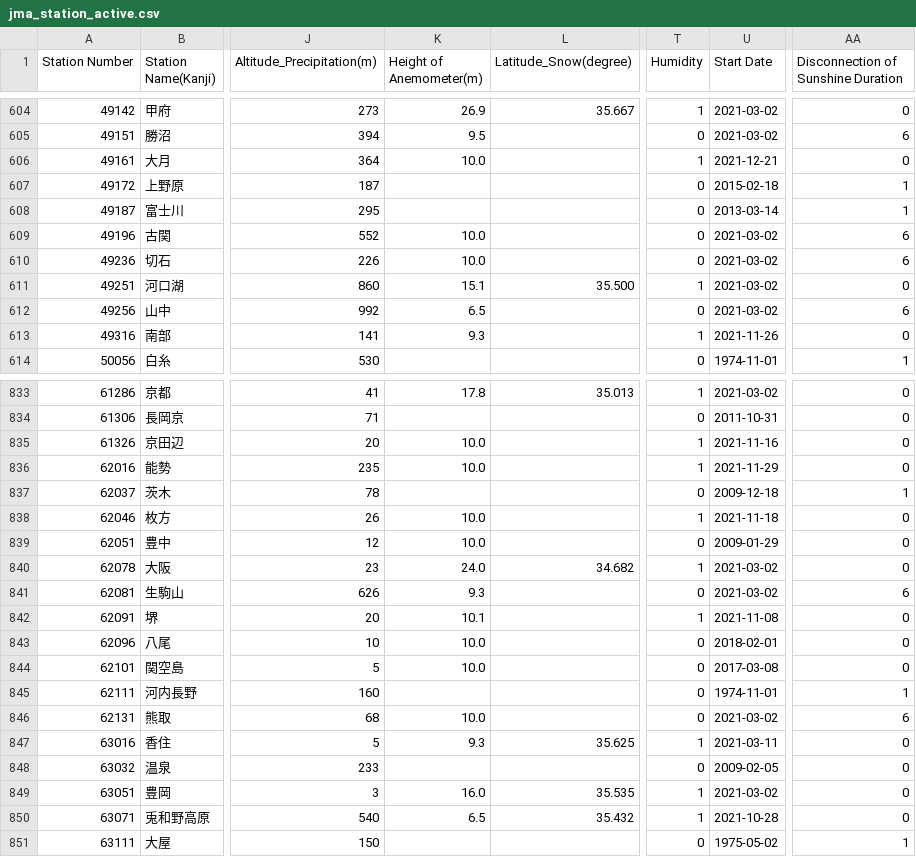
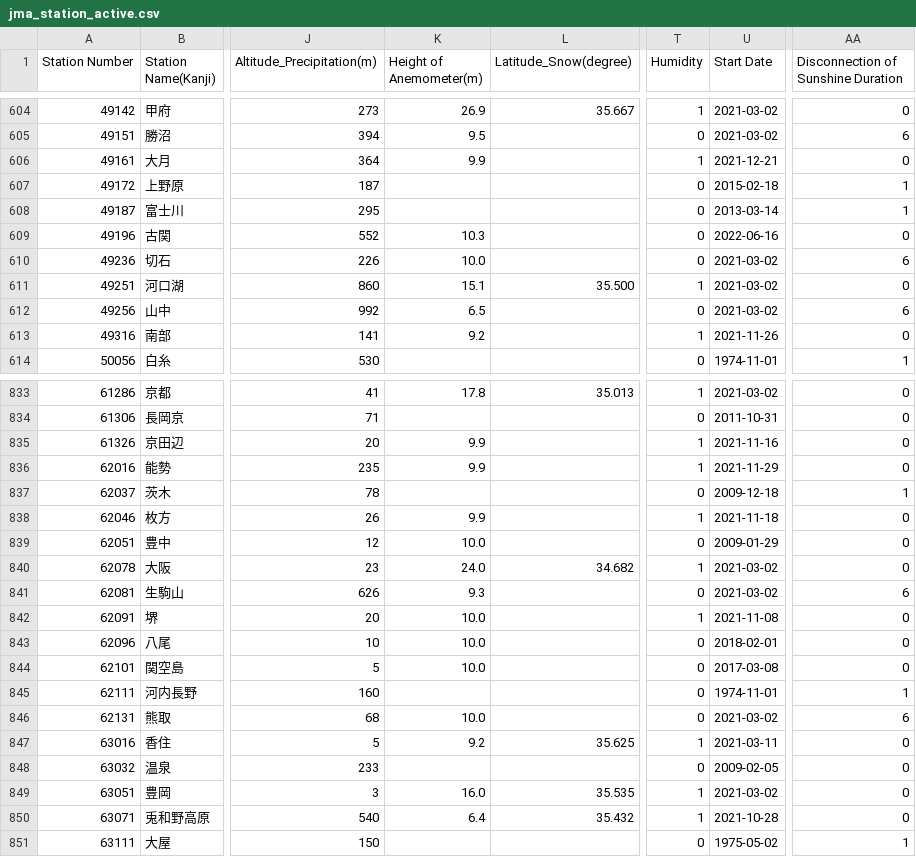
Before and after one commit to code4fukui/jma_station, a CSV file: jma_station_active.csv, drawn as a sheet; only a part is shown, gaps mark what is left out; the diff covers the shown part only; the diff names each change by its address in the sheet, - before the commit and + after, or states it on an @@ line.

```diff
--- a/jma_station_active.csv
+++ b/jma_station_active.csv
-K606 (Height of Anemometer(m)): 10.0
+K606 (Height of Anemometer(m)): 9.9
-K609 (Height of Anemometer(m)): 10.0
+K609 (Height of Anemometer(m)): 10.3
-U609 (Start Date): 2021-03-02
+U609 (Start Date): 2022-06-16
-AA609: 6
+AA609: 0
-K613 (Height of Anemometer(m)): 9.3
+K613 (Height of Anemometer(m)): 9.2
-K835:K836 (Height of Anemometer(m)): 10.0
+K835:K836 (Height of Anemometer(m)): 9.9
-K838 (Height of Anemometer(m)): 10.0
+K838 (Height of Anemometer(m)): 9.9
-K842 (Height of Anemometer(m)): 10.1
+K842 (Height of Anemometer(m)): 10.0
-K847 (Height of Anemometer(m)): 9.3
+K847 (Height of Anemometer(m)): 9.2
-K850 (Height of Anemometer(m)): 6.5
+K850 (Height of Anemometer(m)): 6.4
```
Also changed, not shown: 72 edited cells elsewhere in this file, jma_station.csv, 4 other files.
